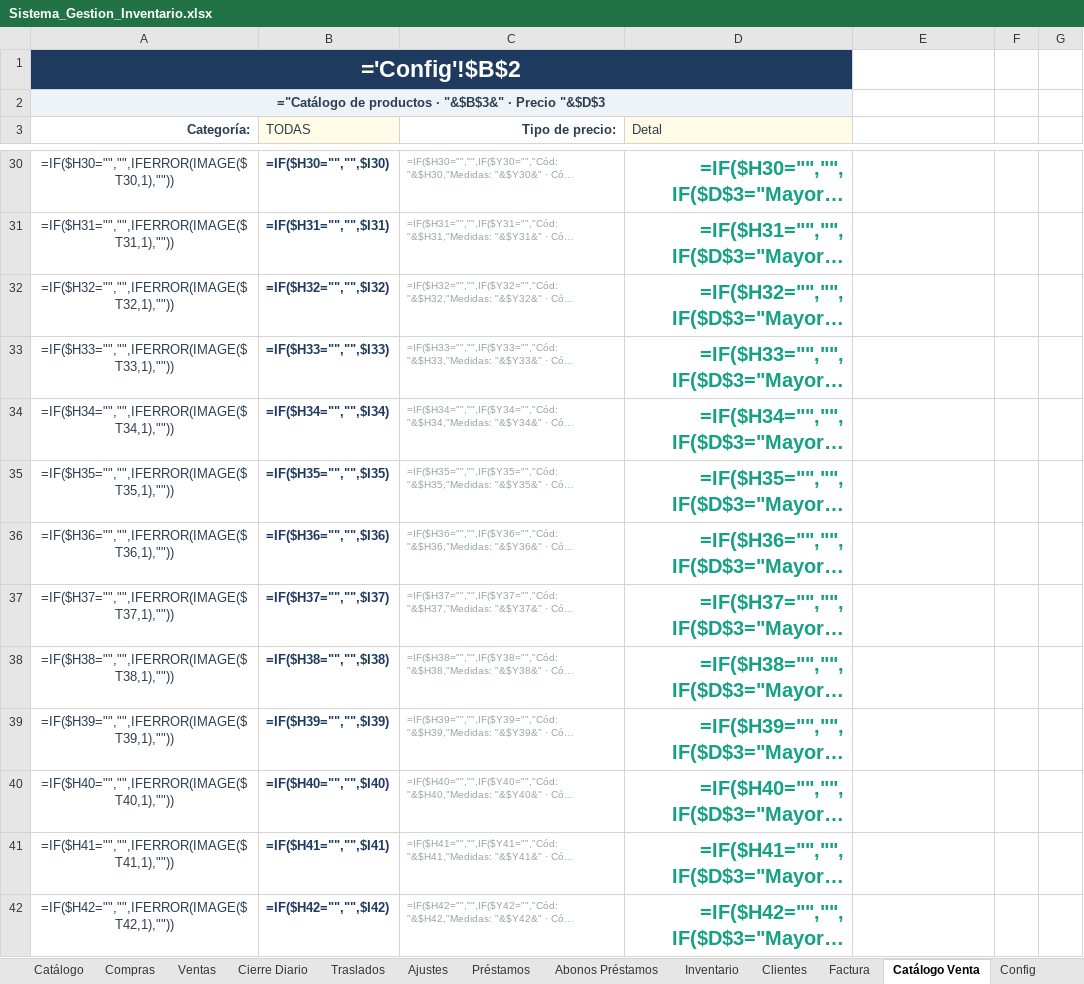
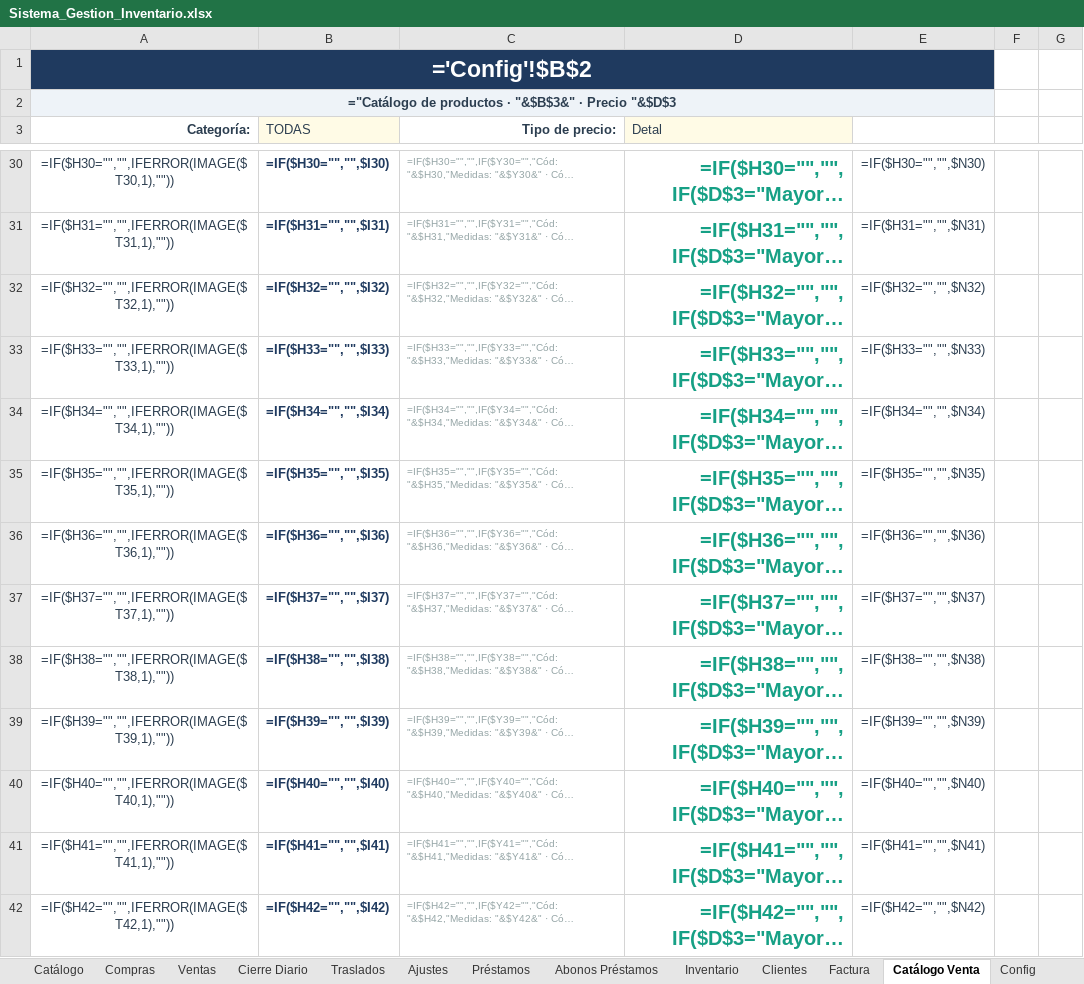
Before and after one commit to inversionescrypto8-hash/oiujyht, an Excel workbook: generator/Sistema_Gestion_Inventario.xlsx, sheet Catálogo Venta, drawn as a sheet; only a part is shown, gaps mark what is left out; long unchanged cells end in …; values as stored, in another font and other column widths than the file's, no borders; formulas without a stored value are shown as written; the diff covers the shown part only; the diff names each change by its address in the sheet, - before the commit and + after, or states it on an @@ line.

Commit message:
Factura desde venta (autollenado), unidades Casa en catalogo, rotacion/reabastecer, abonos con forma de cobro, historial de cierres

```diff
--- a/generator/Sistema_Gestion_Inventario.xlsx (sheet Catálogo Venta)
+++ b/generator/Sistema_Gestion_Inventario.xlsx (sheet Catálogo Venta)
-A1:D1 merged
+A1:E1 merged
-A2:D2 merged
+A2:E2 merged
-E30: (empty)
+E30: =IF($H30="","",$N30)
-E31: (empty)
+E31: =IF($H31="","",$N31)
-E32: (empty)
+E32: =IF($H32="","",$N32)
-E33: (empty)
+E33: =IF($H33="","",$N33)
-E34: (empty)
+E34: =IF($H34="","",$N34)
-E35: (empty)
+E35: =IF($H35="","",$N35)
-E36: (empty)
+E36: =IF($H36="","",$N36)
-E37: (empty)
+E37: =IF($H37="","",$N37)
-E38: (empty)
+E38: =IF($H38="","",$N38)
-E39: (empty)
+E39: =IF($H39="","",$N39)
-E40: (empty)
+E40: =IF($H40="","",$N40)
-E41: (empty)
+E41: =IF($H41="","",$N41)
-E42: (empty)
+E42: =IF($H42="","",$N42)
```
Also changed, not shown: 238 edited cells and cell formats elsewhere in this sheet, sheet Factura, sheet Cierre Diario, sheet Catálogo, sheet Abonos Préstamos, sheet Compras, hidden cells, 1 other file.
